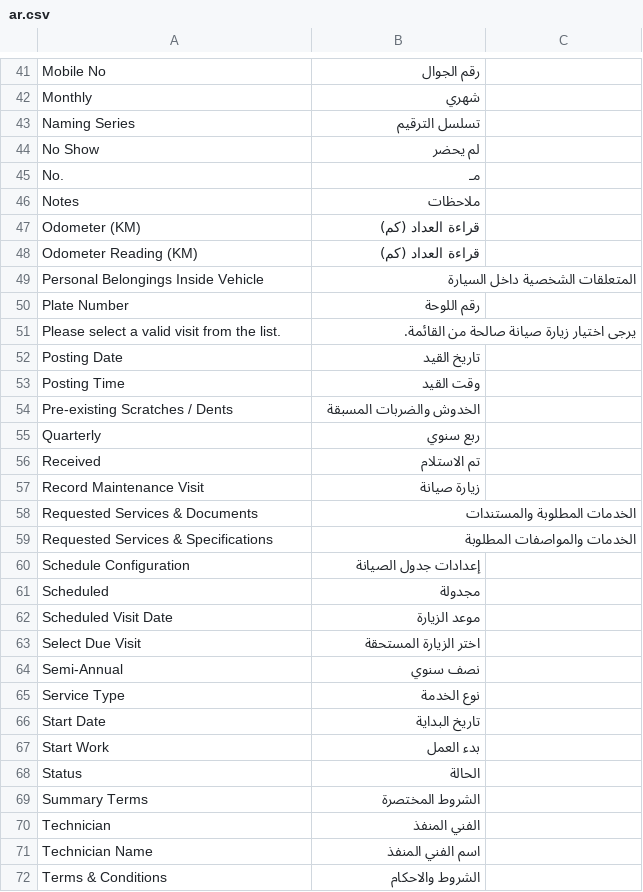
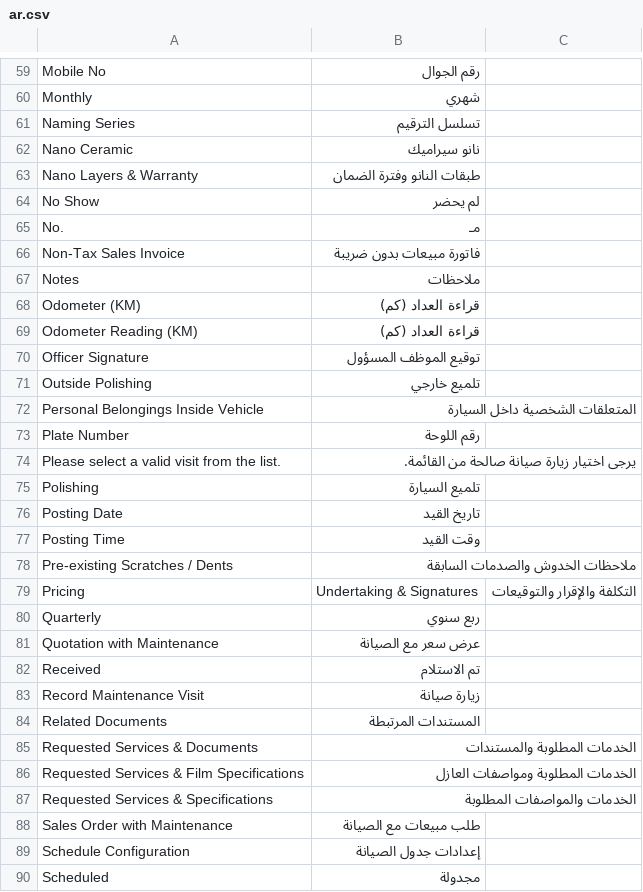
Before and after one commit to Mubtkir-ERP/mu_car_care, a CSV file: mu_car_care/translations/ar.csv, drawn as a sheet; only a part is shown, gaps mark what is left out; the shorter side is filled out with more unchanged rows; the diff covers the shown part only.

```diff
--- a/mu_car_care/translations/ar.csv
+++ b/mu_car_care/translations/ar.csv
@@ -43,4 +61,7 @@ Monthly,شهري
 Naming Series,تسلسل الترقيم
+Nano Ceramic,نانو سيراميك
+Nano Layers & Warranty,طبقات النانو وفترة الضمان
 No Show,لم يحضر
 No.,مـ
+Non-Tax Sales Invoice,فاتورة مبيعات بدون ضريبة
 Notes,ملاحظات
@@ -48,2 +69,4 @@ Odometer (KM),قراءة العداد (كم)
 Odometer Reading (KM),قراءة العداد (كم)
+Officer Signature,توقيع الموظف المسؤول
+Outside Polishing,تلميع خارجي
 Personal Belongings Inside Vehicle,المتعلقات الشخصية داخل السيارة
@@ -51,10 +74,16 @@ Plate Number,رقم اللوحة
 Please select a valid visit from the list.,يرجى اختيار زيارة صيانة صالحة من القائمة.
+Polishing,تلميع السيارة
 Posting Date,تاريخ القيد
 Posting Time,وقت القيد
-Pre-existing Scratches / Dents,الخدوش والضربات المسبقة
+Pre-existing Scratches / Dents,ملاحظات الخدوش والصدمات السابقة
+Pricing, Undertaking & Signatures,التكلفة والإقرار والتوقيعات
 Quarterly,ربع سنوي
+Quotation with Maintenance,عرض سعر مع الصيانة
 Received,تم الاستلام
 Record Maintenance Visit,زيارة صيانة
+Related Documents,المستندات المرتبطة
 Requested Services & Documents,الخدمات المطلوبة والمستندات
+Requested Services & Film Specifications,الخدمات المطلوبة ومواصفات العازل
 Requested Services & Specifications,الخدمات والمواصفات المطلوبة
+Sales Order with Maintenance,طلب مبيعات مع الصيانة
 Schedule Configuration,إعدادات جدول الصيانة
```
Also changed, not shown: 24 added rows and 3 moved rows elsewhere in this file, 8 other files.
